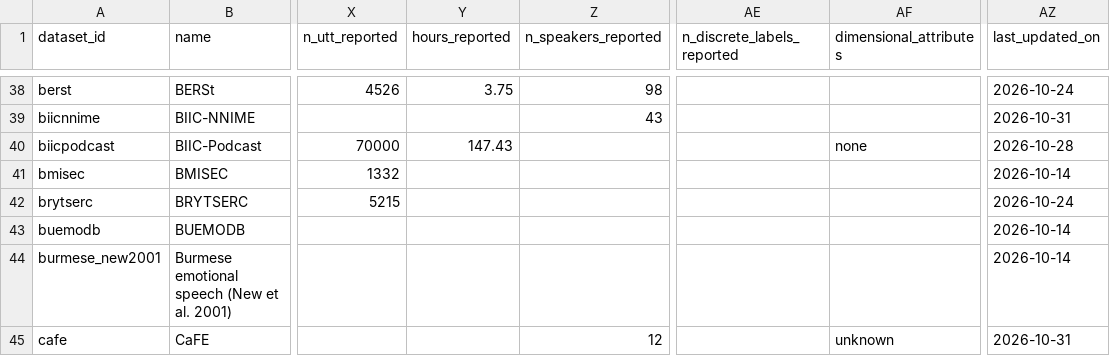
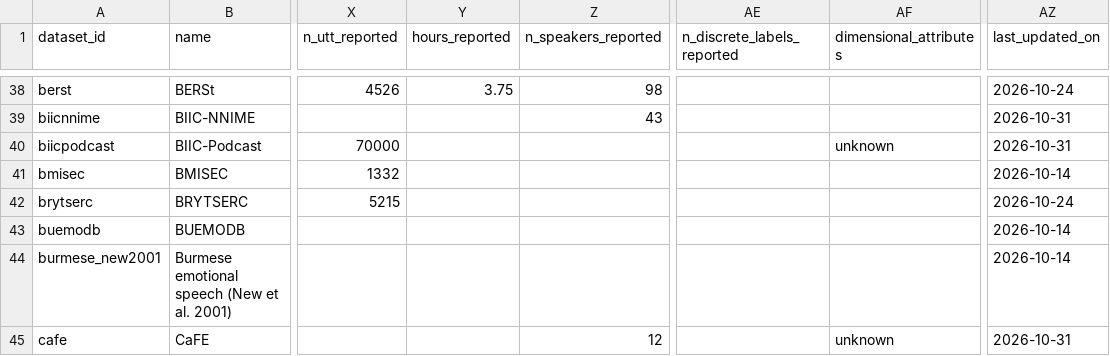
Before and after one commit to itoten/ser_dataset_db, a CSV file: data/datasets.csv, drawn as a sheet; only a part is shown, gaps mark what is left out; the diff names each change by its address in the sheet, - before the commit and + after, or states it on an @@ line.

```diff
--- a/data/datasets.csv
+++ b/data/datasets.csv
-Y40 (hours_reported): 147.43
+Y40 (hours_reported): (empty)
-AF40 (dimensional_attributes): none
+AF40 (dimensional_attributes): unknown
-AZ40 (last_updated_on): 2026-10-28
+AZ40 (last_updated_on): 2026-10-31
```
Also changed, not shown: views/datasets_wide.csv, views/discrepancies.csv, 1 other file.
